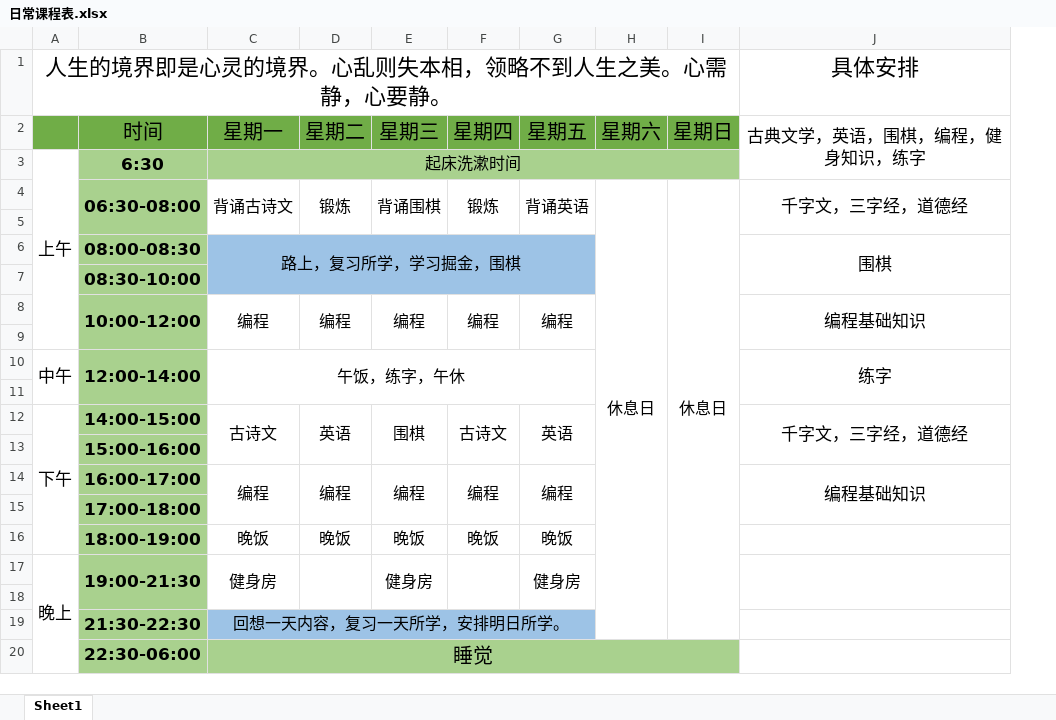
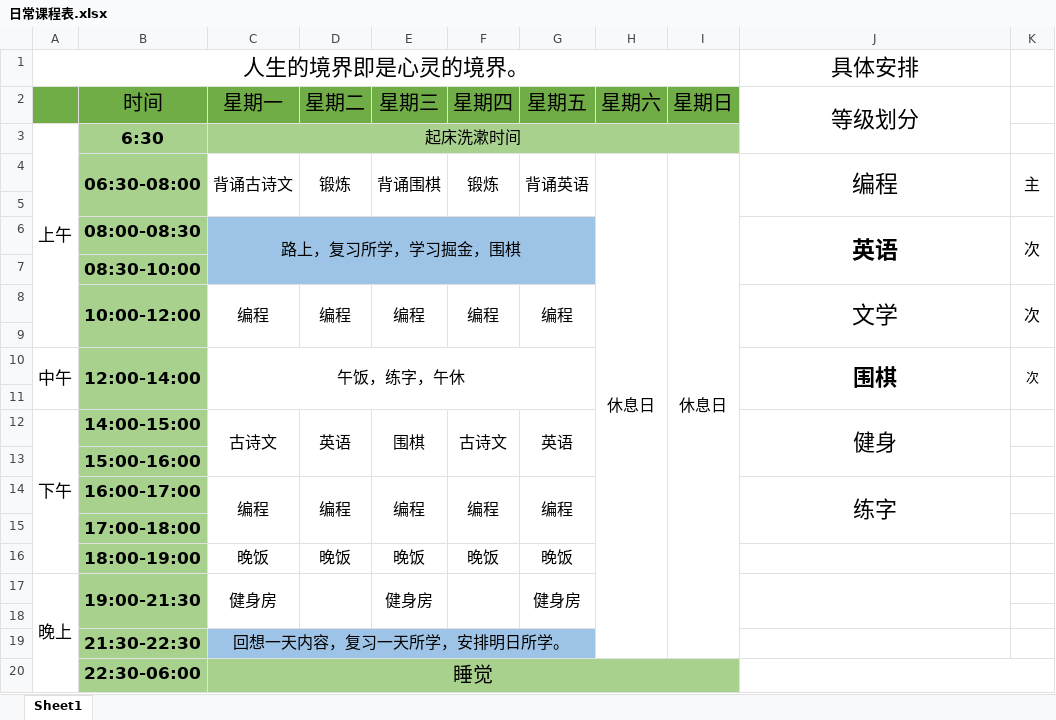
Before and after one commit to SkyLB2016/Learning, an Excel workbook: 日常课程表.xlsx, sheet Sheet1, drawn as a sheet; values as stored, in another font and other column widths than the file's, no borders; the diff names each change by its address in the sheet, - before the commit and + after, or states it on an @@ line.

```diff
--- a/日常课程表.xlsx (sheet Sheet1)
+++ b/日常课程表.xlsx (sheet Sheet1)
+column K, rows 4-10: 主 |  | 次 |  | 次 |  | 次
-A1: 人生的境界即是心灵的境界。心乱则失本相，领略不到人生之美。心需静，心要静。
+A1: 人生的境界即是心灵的境界。
-J2: 古典文学，英语，围棋，编程，健身知识，练字
+J2: 等级划分
@@ J2 text size: larger @@
-J4 (等级划分): 千字文，三字经，道德经
+J4 (等级划分): 编程
@@ J4 text size: larger @@
-J6 (等级划分): 围棋
+J6 (等级划分): 英语
@@ J6 text size: larger, bold: off → on @@
-J8 (等级划分): 编程基础知识
+J8 (等级划分): 文学
@@ J8 text size: larger @@
-J10 (等级划分): 练字
+J10 (等级划分): 围棋
@@ J10 text size: larger, bold: off → on @@
-J12 (等级划分): 千字文，三字经，道德经
+J12 (等级划分): 健身
@@ J12 text size: larger @@
-J14 (等级划分): 编程基础知识
+J14 (等级划分): 练字
@@ J14 text size: larger @@
+J20:K20 merged
```
Also changed, not shown: 1 other file.
